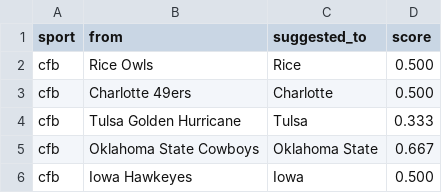
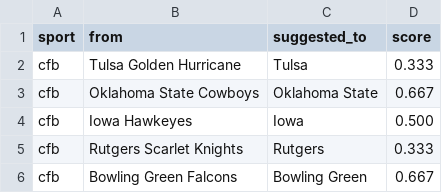
Before and after one commit to cterpening/What_Channel_Is_The_Game, a CSV file: alias_suggestions_cfb.csv, drawn as a sheet; only a part is shown; the shorter side is filled out with more unchanged rows; removed rows and columns are numbered as before the commit, all else as after; the diff covers the shown part only; the diff names each change by its address in the sheet, - before the commit and + after, or states it on an @@ line.

```diff
--- a/alias_suggestions_cfb.csv
+++ b/alias_suggestions_cfb.csv
-row 2: cfb | Rice Owls | Rice | 0.500
-row 3: cfb | Charlotte 49ers | Charlotte | 0.500
```
Also changed, not shown: 32 moved rows elsewhere in this file, alias_suggestions_nfl.csv, 3 other files.
